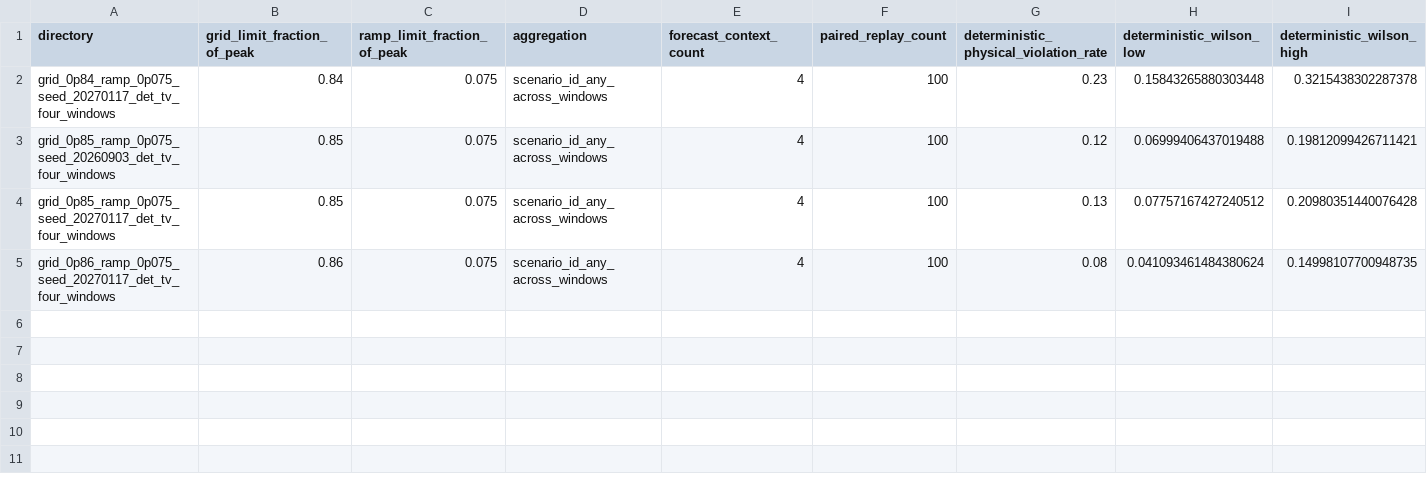
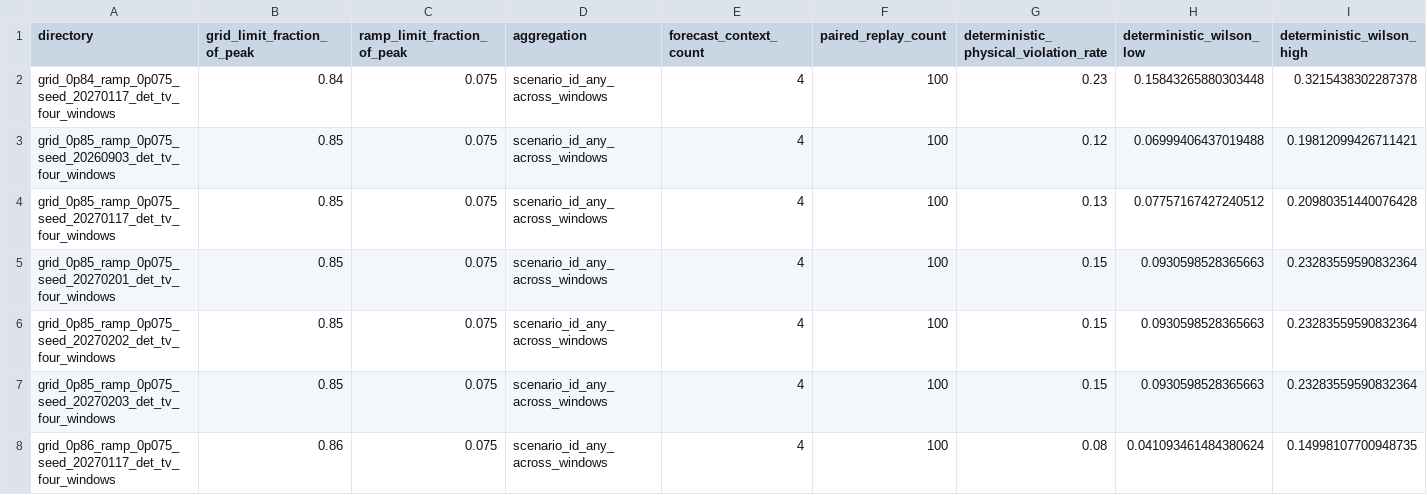
Before and after one commit to Brolem/Alibaba2018_Dro, a CSV file: data/results/comparison/confirmation_2025/boundary_cluster_pairwise.csv, drawn as a sheet; only a part is shown; rows hold the shown columns only; the diff names each change by its address in the sheet, - before the commit and + after, or states it on an @@ line.

```diff
--- a/data/results/comparison/confirmation_2025/boundary_cluster_pairwise.csv
+++ b/data/results/comparison/confirmation_2025/boundary_cluster_pairwise.csv
+row 5: grid_0p85_ramp_0p075_seed_20270201_det_tv_four_windows | 0.85 | 0.075 | scenario_id_any_across_windows | 4 | 100 | 0.15 | 0.0930598528365663 | 0.23283559590832364
+row 6: grid_0p85_ramp_0p075_seed_20270202_det_tv_four_windows | 0.85 | 0.075 | scenario_id_any_across_windows | 4 | 100 | 0.15 | 0.0930598528365663 | 0.23283559590832364
+row 7: grid_0p85_ramp_0p075_seed_20270203_det_tv_four_windows | 0.85 | 0.075 | scenario_id_any_across_windows | 4 | 100 | 0.15 | 0.0930598528365663 | 0.23283559590832364
```
Also changed, not shown: data/results/comparison/confirmation_2025/boundary_pairwise.csv, 37 other files.
